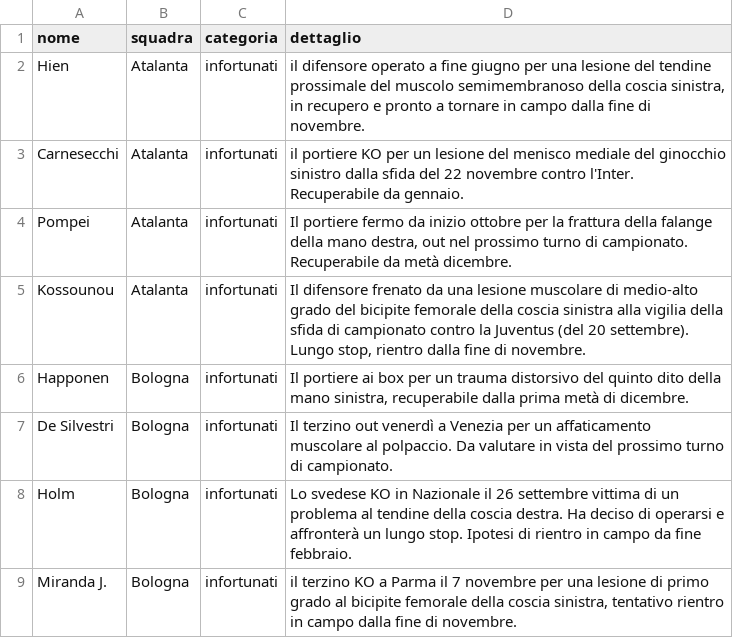
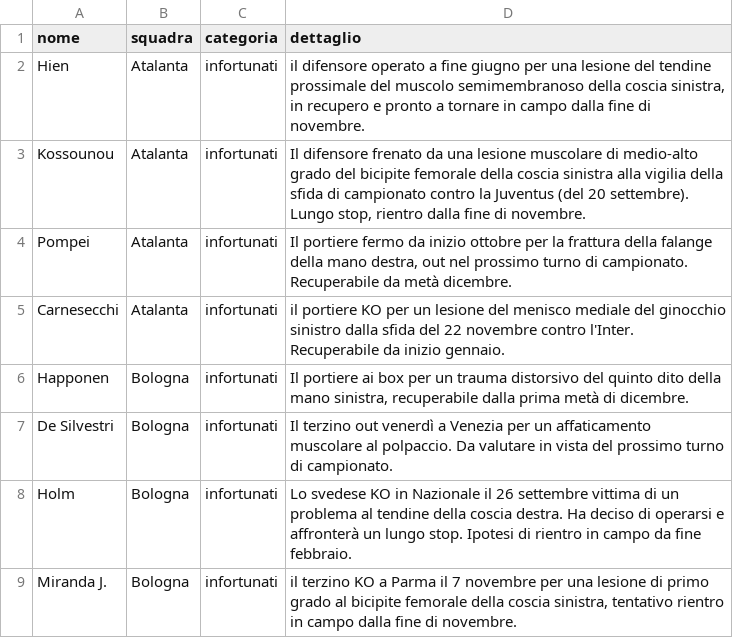
Before and after one commit to Daddie2/Fantacalcio, a CSV file: data/indisponibili.csv, drawn as a sheet; only a part is shown; the diff covers the shown part only.

```diff
--- a/data/indisponibili.csv
+++ b/data/indisponibili.csv
@@ -2,5 +2,5 @@ nome,squadra,categoria,dettaglio
 Hien,Atalanta,infortunati,"il difensore operato a fine giugno per una lesione del tendine prossimale del muscolo semimembranoso della coscia sinistra, in recupero e pronto a tornare in campo dalla fine di novembre."
-Carnesecchi,Atalanta,infortunati,il portiere KO per un lesione del menisco mediale del ginocchio sinistro dalla sfida del 22 novembre contro l'Inter. Recuperabile da gennaio.
+Kossounou,Atalanta,infortunati,"Il difensore frenato da una lesione muscolare di medio-alto grado del bicipite femorale della coscia sinistra alla vigilia della sfida di campionato contro la Juventus (del 20 settembre). Lungo stop, rientro dalla fine di novembre."
 Pompei,Atalanta,infortunati,"Il portiere fermo da inizio ottobre per la frattura della falange della mano destra, out nel prossimo turno di campionato. Recuperabile da metà dicembre."
-Kossounou,Atalanta,infortunati,"Il difensore frenato da una lesione muscolare di medio-alto grado del bicipite femorale della coscia sinistra alla vigilia della sfida di campionato contro la Juventus (del 20 settembre). Lungo stop, rientro dalla fine di novembre."
+Carnesecchi,Atalanta,infortunati,il portiere KO per un lesione del menisco mediale del ginocchio sinistro dalla sfida del 22 novembre contro l'Inter. Recuperabile da inizio gennaio.
 Happonen,Bologna,infortunati,"Il portiere ai box per un trauma distorsivo del quinto dito della mano sinistra, recuperabile dalla prima metà di dicembre."
```
Also changed, not shown: 6 added rows, 4 removed rows, 6 moved rows and 10 edited cells elsewhere in this file, data/formazioni.csv, data/stats_curr.csv, 1 other file.
